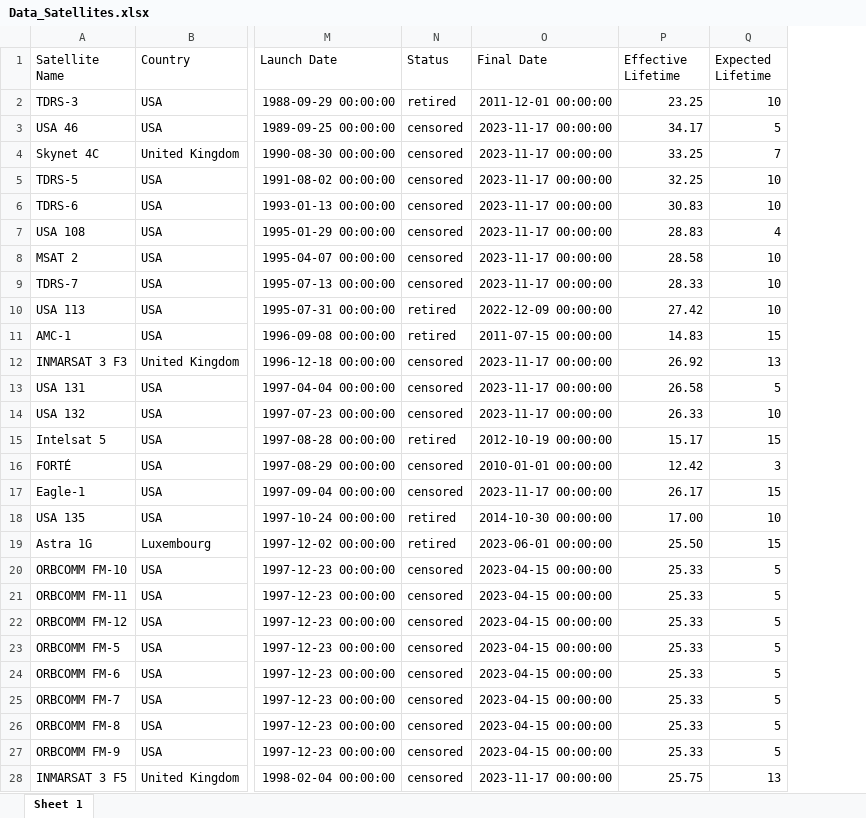
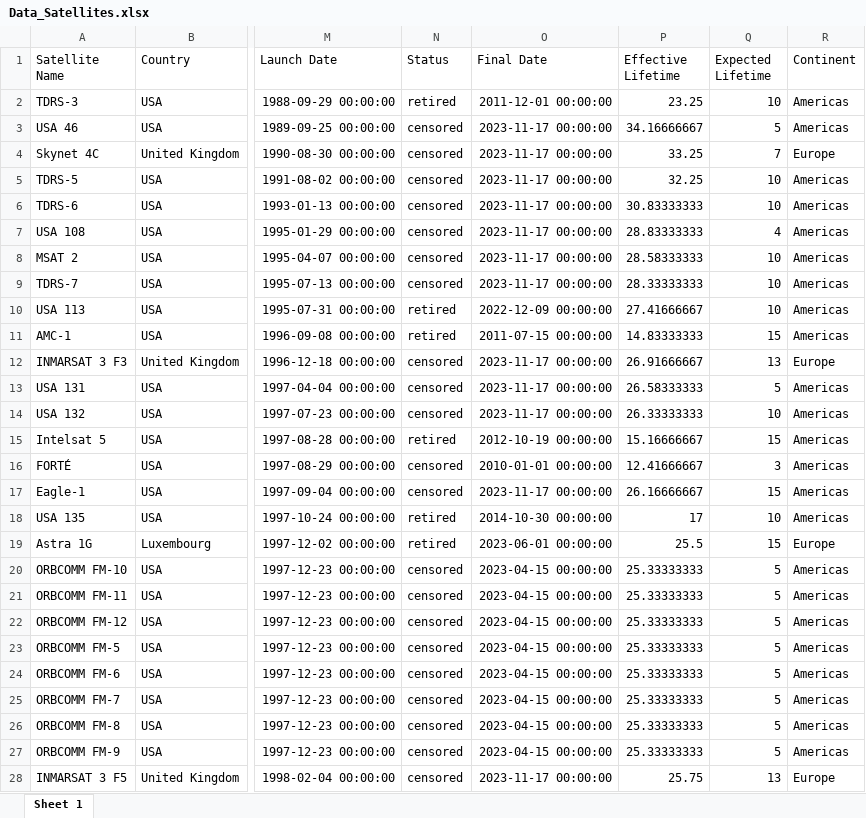
Before and after one commit to CelesteDB/NPS_project, an Excel workbook: Dataset/Data_Satellites.xlsx, sheet Sheet 1, drawn as a sheet; only a part is shown, gaps mark what is left out; values as stored, in another font and other column widths than the file's, no borders; the diff covers the shown part only; the diff names each change by its address in the sheet, - before the commit and + after, or states it on an @@ line.

```diff
--- a/Dataset/Data_Satellites.xlsx (sheet Sheet 1)
+++ b/Dataset/Data_Satellites.xlsx (sheet Sheet 1)
+column R (Continent), rows 2-28: Americas | Americas | Europe | Americas | Americas | Americas | Americas | Americas | Americas | Americas | Europe | Americas | Americas | Americas | Americas | Americas | Americas | Europe | Americas | Americas | Americas | Americas | Americas | Americas | Americas | Americas | Europe
-P3 (Effective Lifetime): 34.17
+P3 (Effective Lifetime): 34.16666667
-P6 (Effective Lifetime): 30.83
+P6 (Effective Lifetime): 30.83333333
-P7 (Effective Lifetime): 28.83
+P7 (Effective Lifetime): 28.83333333
-P8 (Effective Lifetime): 28.58
+P8 (Effective Lifetime): 28.58333333
-P9 (Effective Lifetime): 28.33
+P9 (Effective Lifetime): 28.33333333
-P10 (Effective Lifetime): 27.42
+P10 (Effective Lifetime): 27.41666667
-P11 (Effective Lifetime): 14.83
+P11 (Effective Lifetime): 14.83333333
-P12 (Effective Lifetime): 26.92
+P12 (Effective Lifetime): 26.91666667
-P13 (Effective Lifetime): 26.58
+P13 (Effective Lifetime): 26.58333333
-P14 (Effective Lifetime): 26.33
+P14 (Effective Lifetime): 26.33333333
-P15 (Effective Lifetime): 15.17
+P15 (Effective Lifetime): 15.16666667
-P16 (Effective Lifetime): 12.42
+P16 (Effective Lifetime): 12.41666667
-P17 (Effective Lifetime): 26.17
+P17 (Effective Lifetime): 26.16666667
-P18 (Effective Lifetime): 17.00
+P18 (Effective Lifetime): 17
-P19 (Effective Lifetime): 25.50
+P19 (Effective Lifetime): 25.5
-P20:P27 (Effective Lifetime): 25.33
+P20:P27 (Effective Lifetime): 25.33333333
```
Also changed, not shown: 311 edited cells and cell formats elsewhere in this sheet, formulas that keep their value, 8 other files.
